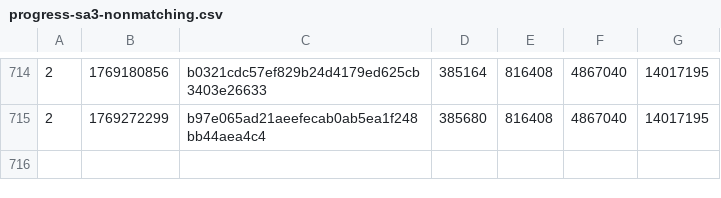
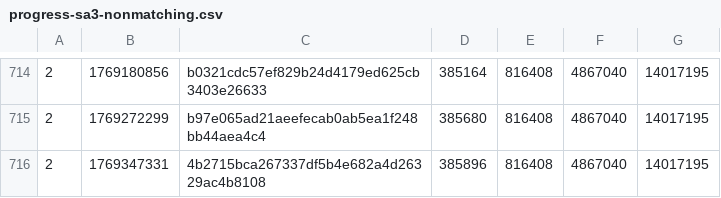
Before and after one commit to SAT-R/sa3, a CSV file: reports/progress-sa3-nonmatching.csv, drawn as a sheet; only a part is shown, gaps mark what is left out.

```diff
--- a/reports/progress-sa3-nonmatching.csv
+++ b/reports/progress-sa3-nonmatching.csv
@@ -715 +715,2 @@
 2,1769272299,b97e065ad21aeefecab0ab5ea1f248bb44aea4c4,385680,816408,4867040,14017195
+2,1769347331,4b2715bca267337df5b4e682a4d26329ac4b8108,385896,816408,4867040,14017195
```
Also changed, not shown: reports/progress-sa3-matching.csv, 2 other files.
